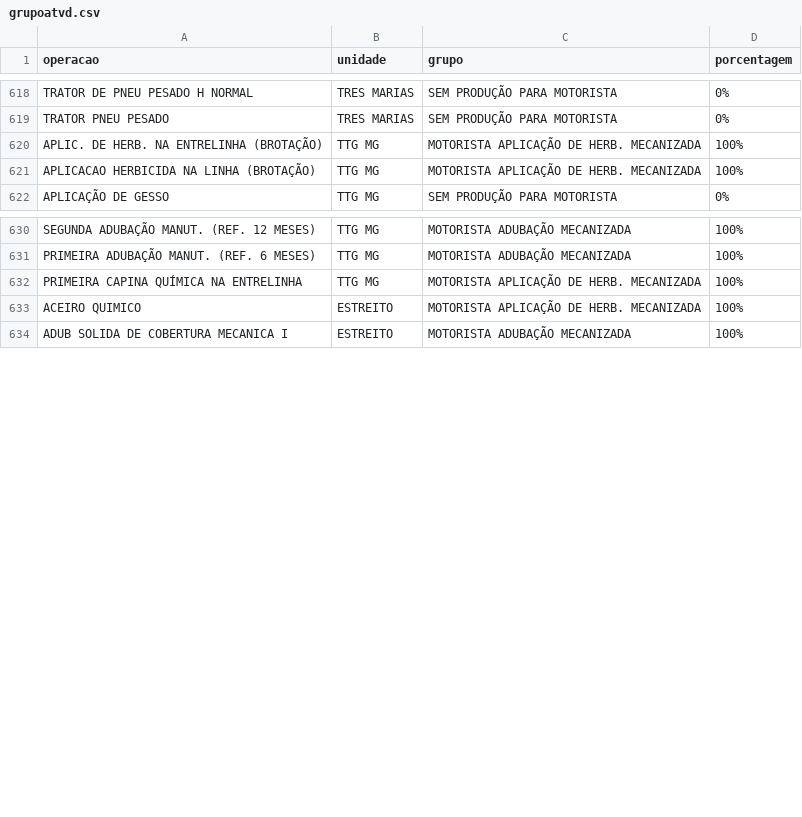
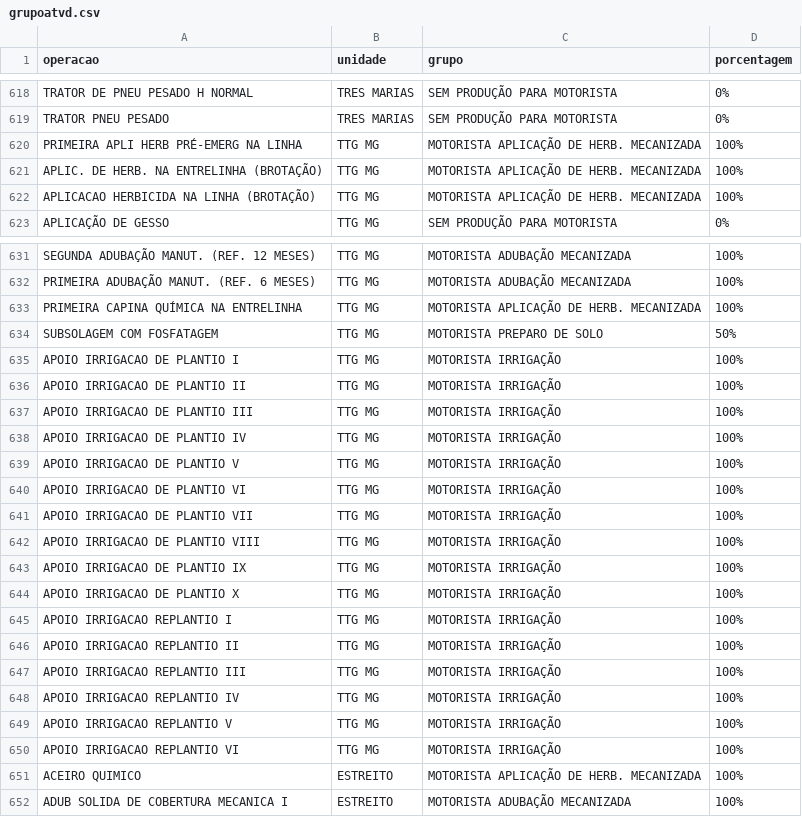
Before and after one commit to guilherme-jsf/und, a CSV file: grupoatvd.csv, drawn as a sheet; only a part is shown, gaps mark what is left out; the diff names each change by its address in the sheet, - before the commit and + after, or states it on an @@ line.

Commit message:
Update grupoatvd.csv

```diff
--- a/grupoatvd.csv
+++ b/grupoatvd.csv
+row 620: PRIMEIRA APLI HERB PRÉ-EMERG NA LINHA | TTG MG | MOTORISTA APLICAÇÃO DE HERB. MECANIZADA | 100%
+row 634: SUBSOLAGEM COM FOSFATAGEM | TTG MG | MOTORISTA PREPARO DE SOLO | 50%
+row 635: APOIO IRRIGACAO DE PLANTIO I | TTG MG | MOTORISTA IRRIGAÇÃO | 100%
+row 636: APOIO IRRIGACAO DE PLANTIO II | TTG MG | MOTORISTA IRRIGAÇÃO | 100%
+row 637: APOIO IRRIGACAO DE PLANTIO III | TTG MG | MOTORISTA IRRIGAÇÃO | 100%
+row 638: APOIO IRRIGACAO DE PLANTIO IV | TTG MG | MOTORISTA IRRIGAÇÃO | 100%
+row 639: APOIO IRRIGACAO DE PLANTIO V | TTG MG | MOTORISTA IRRIGAÇÃO | 100%
+row 640: APOIO IRRIGACAO DE PLANTIO VI | TTG MG | MOTORISTA IRRIGAÇÃO | 100%
+row 641: APOIO IRRIGACAO DE PLANTIO VII | TTG MG | MOTORISTA IRRIGAÇÃO | 100%
+row 642: APOIO IRRIGACAO DE PLANTIO VIII | TTG MG | MOTORISTA IRRIGAÇÃO | 100%
+row 643: APOIO IRRIGACAO DE PLANTIO IX | TTG MG | MOTORISTA IRRIGAÇÃO | 100%
+row 644: APOIO IRRIGACAO DE PLANTIO X | TTG MG | MOTORISTA IRRIGAÇÃO | 100%
+row 645: APOIO IRRIGACAO REPLANTIO I | TTG MG | MOTORISTA IRRIGAÇÃO | 100%
+row 646: APOIO IRRIGACAO REPLANTIO II | TTG MG | MOTORISTA IRRIGAÇÃO | 100%
+row 647: APOIO IRRIGACAO REPLANTIO III | TTG MG | MOTORISTA IRRIGAÇÃO | 100%
+row 648: APOIO IRRIGACAO REPLANTIO IV | TTG MG | MOTORISTA IRRIGAÇÃO | 100%
+row 649: APOIO IRRIGACAO REPLANTIO V | TTG MG | MOTORISTA IRRIGAÇÃO | 100%
+row 650: APOIO IRRIGACAO REPLANTIO VI | TTG MG | MOTORISTA IRRIGAÇÃO | 100%
```
